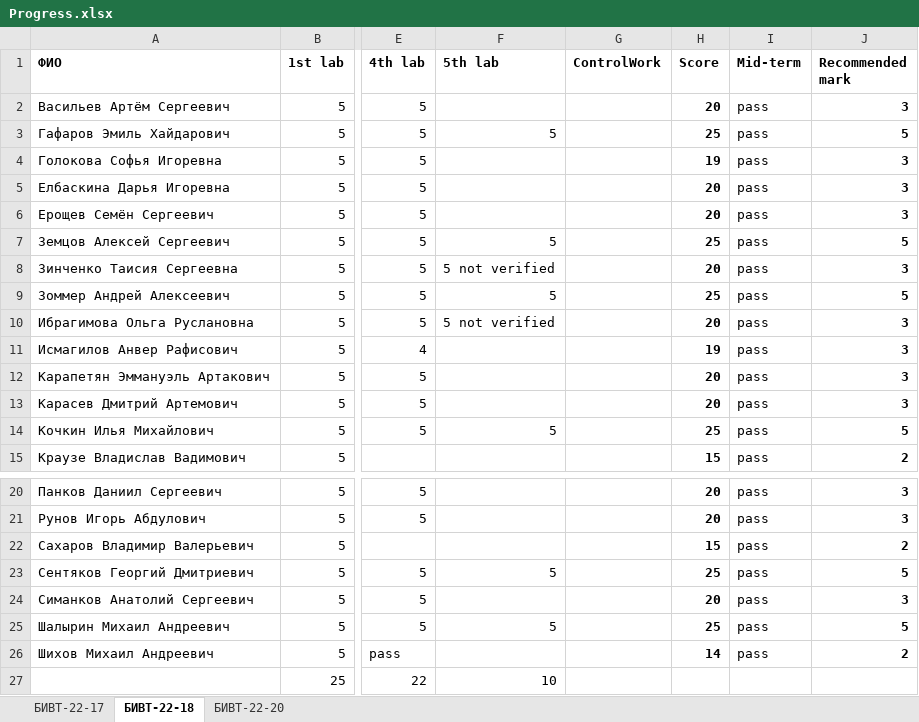
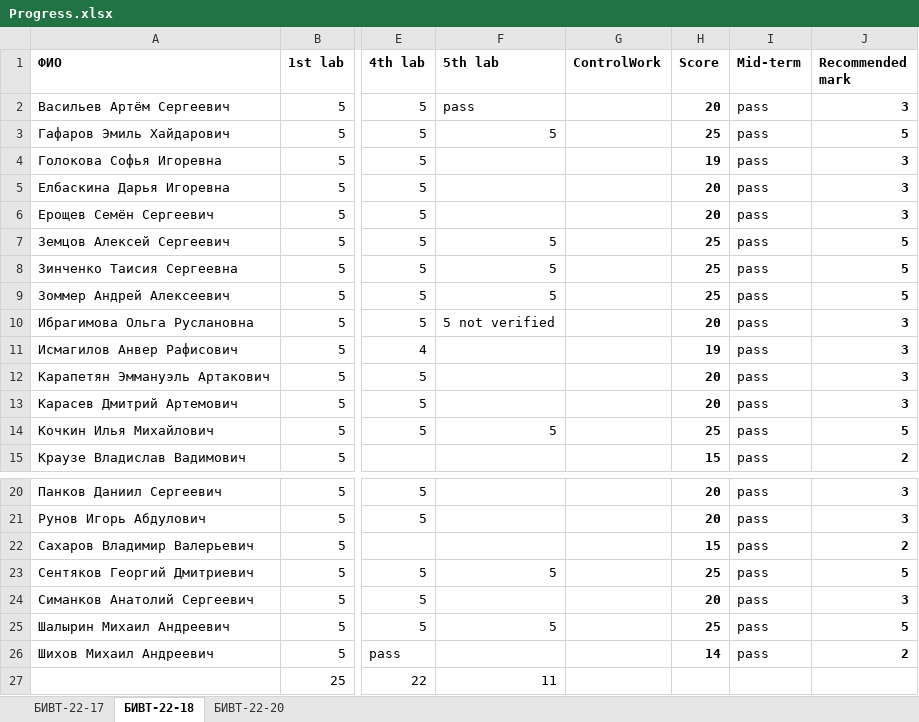
Before and after one commit to NemirovichMark/1st_Lesson, an Excel workbook: Progress.xlsx, sheet БИВТ-22-18, drawn as a sheet; only a part is shown, gaps mark what is left out; values as stored, in another font and other column widths than the file's, no borders; conditional formats not drawn; the diff names each change by its address in the sheet, - before the commit and + after, or states it on an @@ line.

Commit message:
Add files via upload

```diff
--- a/Progress.xlsx (sheet БИВТ-22-18)
+++ b/Progress.xlsx (sheet БИВТ-22-18)
-F2 (5th lab): (empty)
+F2 (5th lab): pass
-F8 (5th lab): 5 not verified
+F8 (5th lab): 5
-H8 (Score): 20
+H8 (Score): 25
-J8 (Recommended mark): 3
+J8 (Recommended mark): 5
-F27 (5th lab): 10
+F27 (5th lab): 11
```
Also changed, not shown: sheet БИВТ-22-17.
